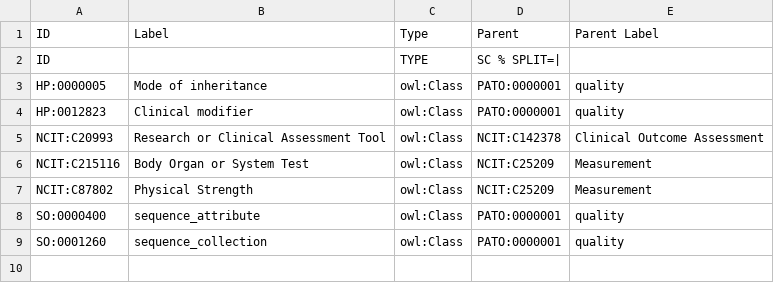
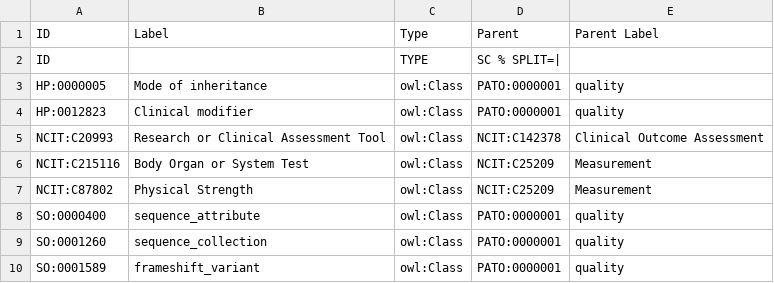
Before and after one commit to NeuromuscularDisease/neuromuscular-disease-ontology, a TSV file: src/templates/nmdo.tsv, drawn as a sheet.

Commit message:
add new so term to robot template

```diff
--- a/src/templates/nmdo.tsv
+++ b/src/templates/nmdo.tsv
@@ -9 +9,2 @@ SO:0000400	sequence_attribute	owl:Class	PATO:0000001	quality
 SO:0001260	sequence_collection	owl:Class	PATO:0000001	quality
+SO:0001589	frameshift_variant	owl:Class	PATO:0000001	quality
```
